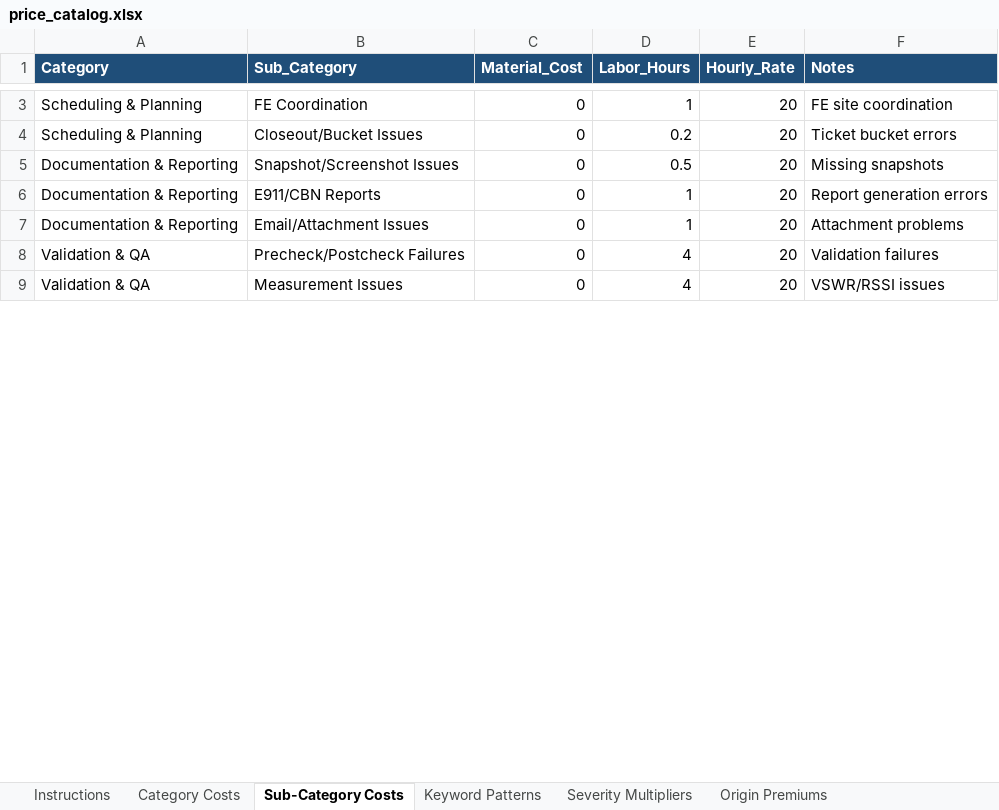
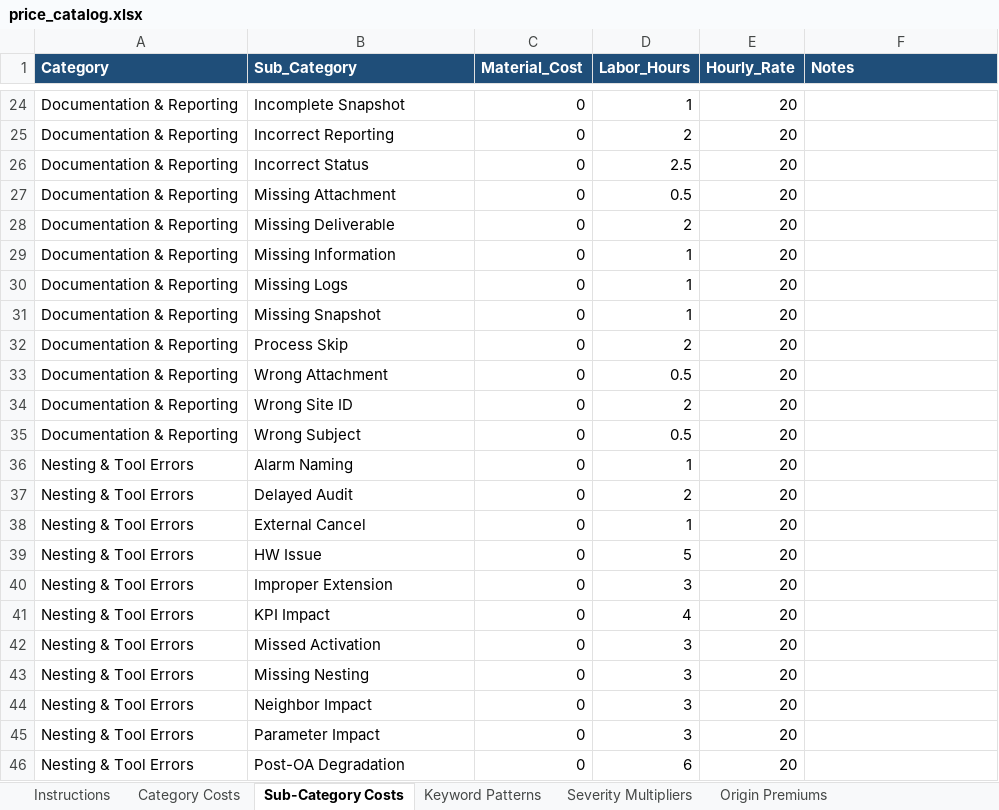
Before and after one commit to rhonyroyce/AI-Escalation, an Excel workbook: price_catalog.xlsx, sheet Sub-Category Costs, drawn as a sheet; only a part is shown, gaps mark what is left out; values as stored, in another font and other column widths than the file's, no borders; removed rows and columns are numbered as before the commit, all else as after; the diff covers the shown part only; the diff names each change by its address in the sheet, - before the commit and + after, or states it on an @@ line.

```diff
--- a/price_catalog.xlsx (sheet Sub-Category Costs)
+++ b/price_catalog.xlsx (sheet Sub-Category Costs)
-A24 (Category): Scheduling & Planning
+A24 (Category): Documentation & Reporting
-B24 (Sub_Category): FE Coordination
+B24 (Sub_Category): Incomplete Snapshot
-F24 (Notes): FE site coordination
+F24 (Notes): (empty)
-row 4: Scheduling & Planning | Closeout/Bucket Issues | 0 | 0.2 | 20 | Ticket bucket errors
+row 25: Documentation & Reporting | Incorrect Reporting | 0 | 2 | 20
+row 26: Documentation & Reporting | Incorrect Status | 0 | 2.5 | 20
-B27 (Sub_Category): Snapshot/Screenshot Issues
+B27 (Sub_Category): Missing Attachment
-F27 (Notes): Missing snapshots
+F27 (Notes): (empty)
+row 28: Documentation & Reporting | Missing Deliverable | 0 | 2 | 20
-B29 (Sub_Category): E911/CBN Reports
+B29 (Sub_Category): Missing Information
-F29 (Notes): Report generation errors
+F29 (Notes): (empty)
+row 30: Documentation & Reporting | Missing Logs | 0 | 1 | 20
-B31 (Sub_Category): Email/Attachment Issues
+B31 (Sub_Category): Missing Snapshot
-F31 (Notes): Attachment problems
+F31 (Notes): (empty)
-row 8: Validation & QA | Precheck/Postcheck Failures | 0 | 4 | 20 | Validation failures
+row 32: Documentation & Reporting | Process Skip | 0 | 2 | 20
+row 33: Documentation & Reporting | Wrong Attachment | 0 | 0.5 | 20
+row 34: Documentation & Reporting | Wrong Site ID | 0 | 2 | 20
+row 35: Documentation & Reporting | Wrong Subject | 0 | 0.5 | 20
+row 36: Nesting & Tool Errors | Alarm Naming | 0 | 1 | 20
+row 37: Nesting & Tool Errors | Delayed Audit | 0 | 2 | 20
+row 38: Nesting & Tool Errors | External Cancel | 0 | 1 | 20
+row 39: Nesting & Tool Errors | HW Issue | 0 | 5 | 20
+row 40: Nesting & Tool Errors | Improper Extension | 0 | 3 | 20
-A41 (Category): Validation & QA
+A41 (Category): Nesting & Tool Errors
-B41 (Sub_Category): Measurement Issues
+B41 (Sub_Category): KPI Impact
-F41 (Notes): VSWR/RSSI issues
+F41 (Notes): (empty)
+row 42: Nesting & Tool Errors | Missed Activation | 0 | 3 | 20
+row 43: Nesting & Tool Errors | Missing Nesting | 0 | 3 | 20
+row 44: Nesting & Tool Errors | Neighbor Impact | 0 | 3 | 20
+row 45: Nesting & Tool Errors | Parameter Impact | 0 | 3 | 20
+row 46: Nesting & Tool Errors | Post-OA Degradation | 0 | 6 | 20
```
Also changed, not shown: 54 added rows, 5 removed rows and 31 edited cells elsewhere in this sheet, sheet Severity Multipliers, other sheet tabs, classification_feedback.xlsx, 13 other files.
